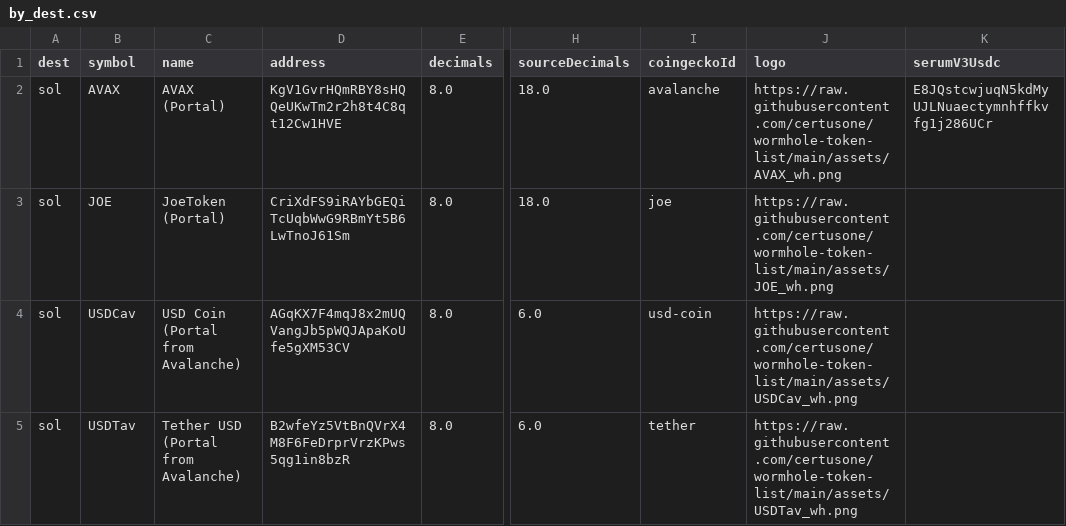
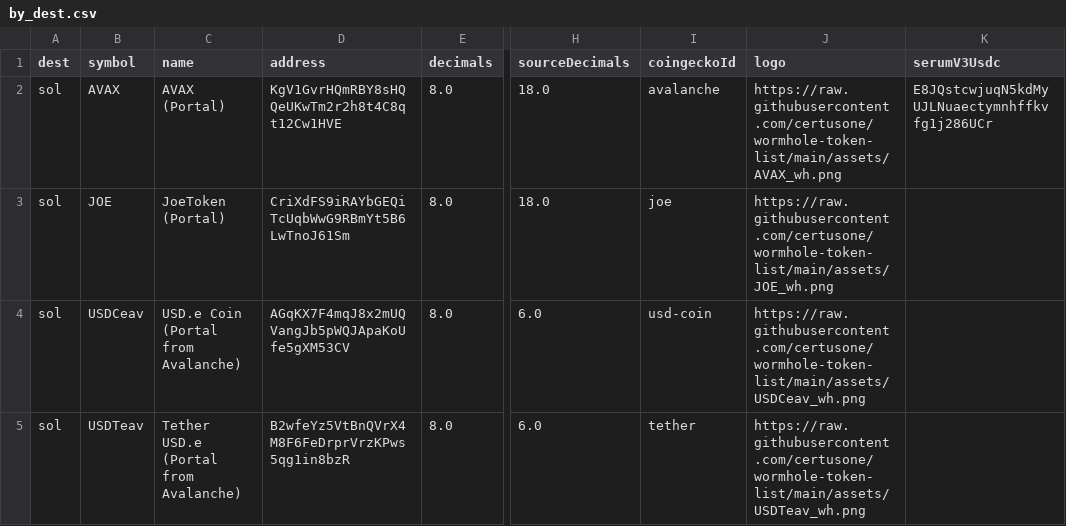
Before and after one commit to wormhole-foundation/wormhole-token-list, a CSV file: content/by_dest.csv, drawn as a sheet; only a part is shown, gaps mark what is left out; the diff covers the shown part only; the diff names each change by its address in the sheet, - before the commit and + after, or states it on an @@ line.

```diff
--- a/content/by_dest.csv
+++ b/content/by_dest.csv
-B4 (symbol): USDCav
+B4 (symbol): USDCeav
-C4 (name): USD Coin (Portal from Avalanche)
+C4 (name): USD.e Coin (Portal from Avalanche)
-J4 (logo): https://raw.githubusercontent.com/certusone/wormhole-token-list/main/assets/USDCav_wh.png
+J4 (logo): https://raw.githubusercontent.com/certusone/wormhole-token-list/main/assets/USDCeav_wh.png
-B5 (symbol): USDTav
+B5 (symbol): USDTeav
-C5 (name): Tether USD (Portal from Avalanche)
+C5 (name): Tether USD.e (Portal from Avalanche)
-J5 (logo): https://raw.githubusercontent.com/certusone/wormhole-token-list/main/assets/USDTav_wh.png
+J5 (logo): https://raw.githubusercontent.com/certusone/wormhole-token-list/main/assets/USDTeav_wh.png
```
Also changed, not shown: 2 added rows and 18 edited cells elsewhere in this file, content/by_source.csv, 11 other files.
